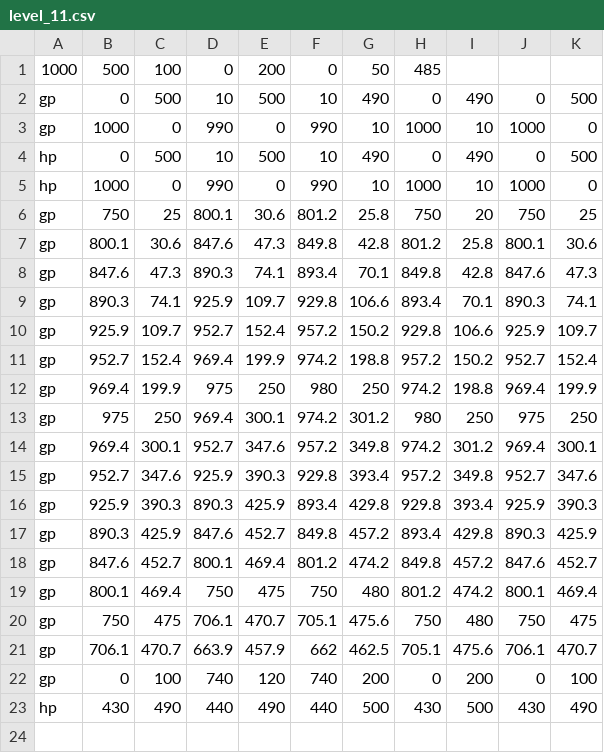
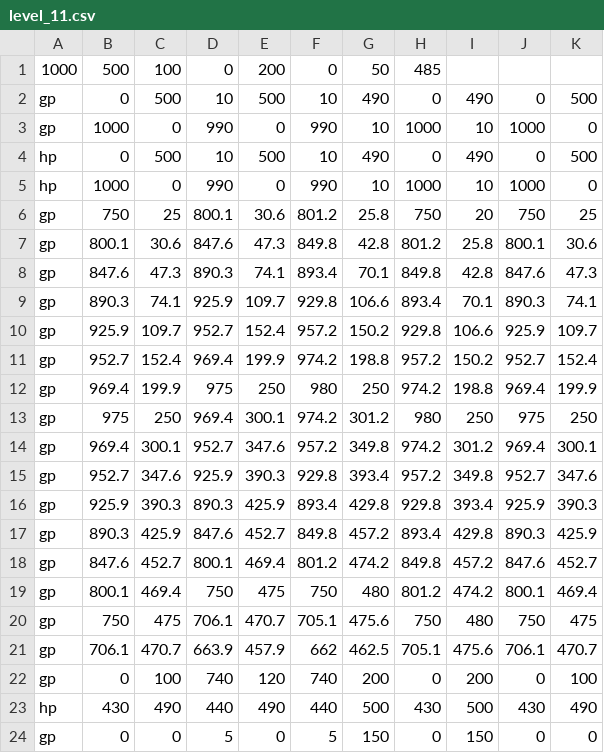
Before and after one commit to BDavisNewmark/Codot, a CSV file: levels/level_11.csv, drawn as a sheet.

Commit message:
Finished final level

```diff
--- a/levels/level_11.csv
+++ b/levels/level_11.csv
@@ -23 +23,2 @@ gp, 0, 100, 740, 120, 740, 200, 0, 200, 0, 100
 hp, 430, 490, 440, 490, 440, 500, 430, 500, 430, 490
+gp, 0, 0, 5, 0, 5, 150, 0, 150, 0, 0
```
Also changed, not shown: 5 other files.
